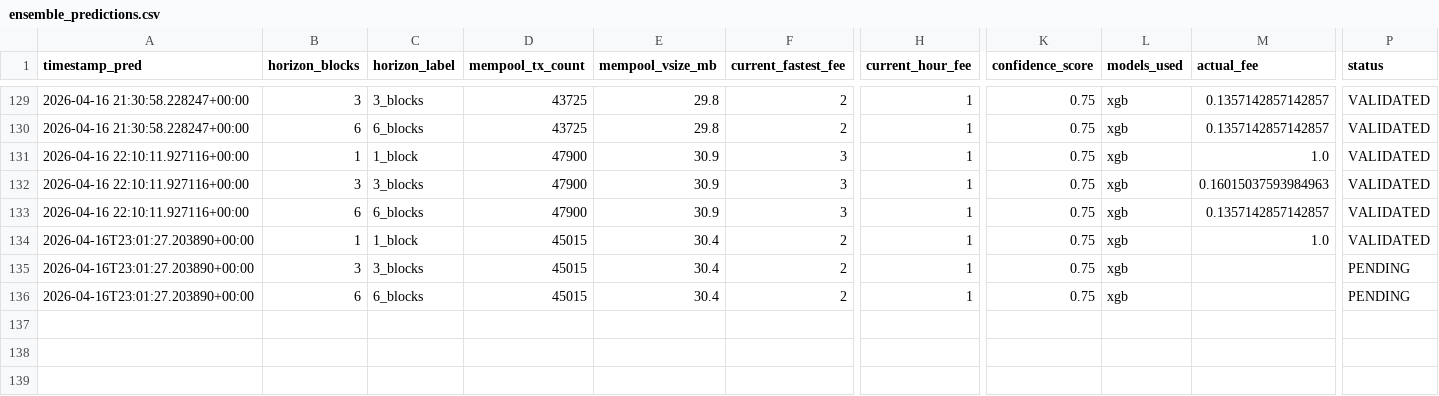
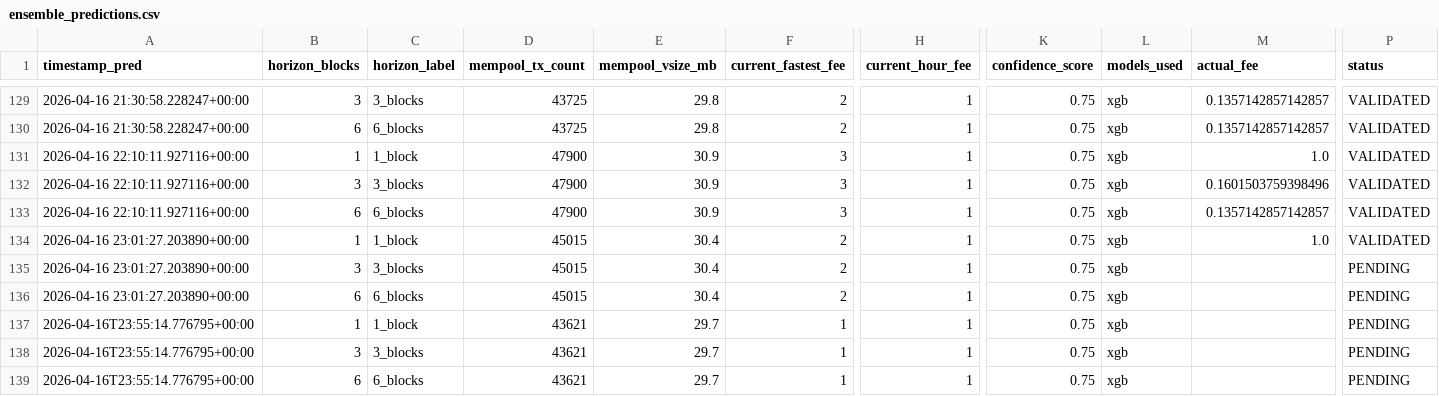
Before and after one commit to CUBOPLUS-BTC/bitcoin-mempool-fee-predictor, a CSV file: predictions/ensemble_predictions.csv, drawn as a sheet; only a part is shown, gaps mark what is left out; rows hold the shown columns only; the diff names each change by its address in the sheet, - before the commit and + after, or states it on an @@ line.

```diff
--- a/predictions/ensemble_predictions.csv
+++ b/predictions/ensemble_predictions.csv
-M132 (actual_fee): 0.16015037593984963
+M132 (actual_fee): 0.1601503759398496
-A134:A136 (timestamp_pred): 2026-04-16T23:01:27.203890+00:00
+A134:A136 (timestamp_pred): 2026-04-16 23:01:27.203890+00:00
+row 137: 2026-04-16T23:55:14.776795+00:00 | 1 | 1_block | 43621 | 29.7 | 1 | 1 | 0.75 | xgb |  | PENDING
+row 138: 2026-04-16T23:55:14.776795+00:00 | 3 | 3_blocks | 43621 | 29.7 | 1 | 1 | 0.75 | xgb |  | PENDING
+row 139: 2026-04-16T23:55:14.776795+00:00 | 6 | 6_blocks | 43621 | 29.7 | 1 | 1 | 0.75 | xgb |  | PENDING
```
